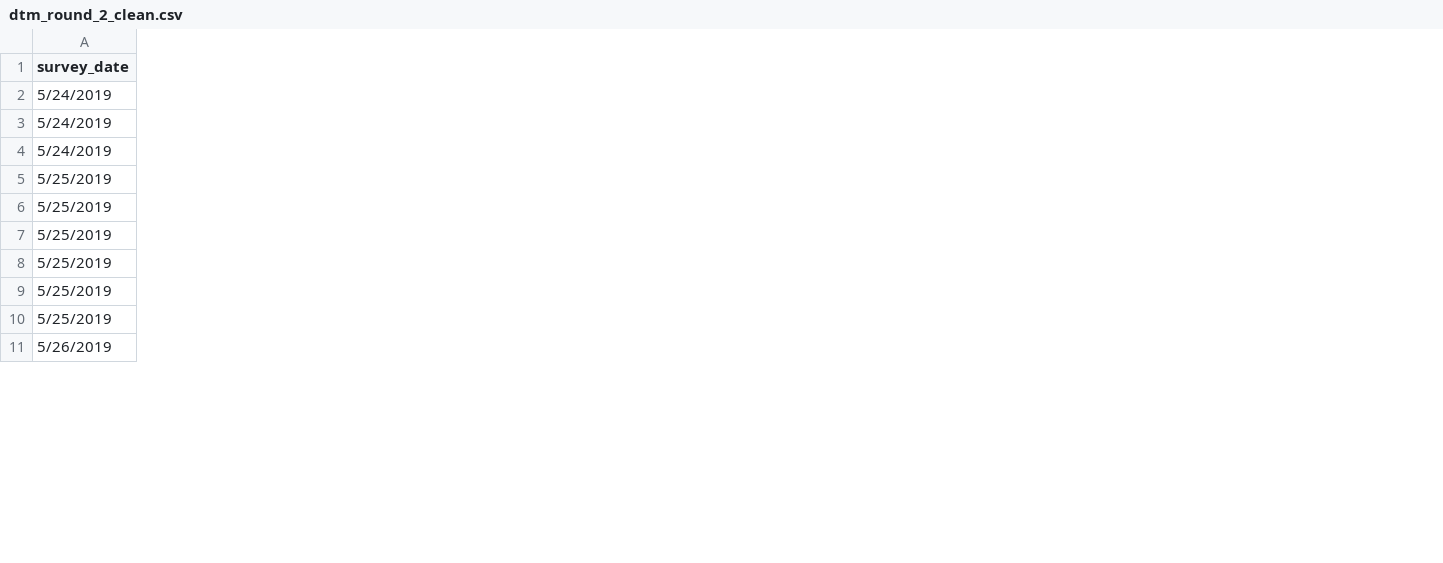
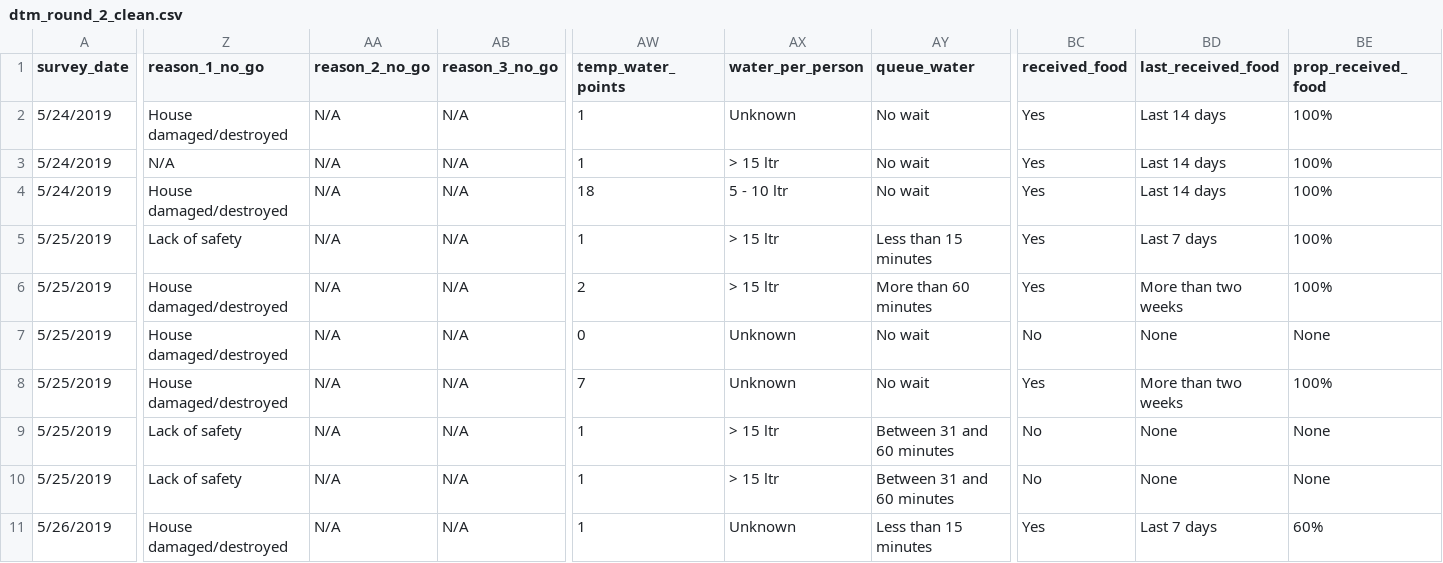
Before and after one commit to onaio/ingc-mozambique-data, a CSV file: moz/IOM/dtm-biera-20190328/dtm_round_2_clean.csv, drawn as a sheet; only a part is shown, gaps mark what is left out; the diff covers the shown part only; the diff names each change by its address in the sheet, - before the commit and + after, or states it on an @@ line.

```diff
--- a/moz/IOM/dtm-biera-20190328/dtm_round_2_clean.csv
+++ b/moz/IOM/dtm-biera-20190328/dtm_round_2_clean.csv
+column Z (reason_1_no_go), rows 2-11: House damaged/destroyed | N/A | House damaged/destroyed | Lack of safety | House damaged/destroyed | House damaged/destroyed | House damaged/destroyed | Lack of safety | Lack of safety | House damaged/destroyed
+column AA (reason_2_no_go), rows 2-11: all N/A
+column AB (reason_3_no_go), rows 2-11: all N/A
+column AW (temp_water_points), rows 2-11: 1 | 1 | 18 | 1 | 2 | 0 | 7 | 1 | 1 | 1
+column AX (water_per_person), rows 2-11: Unknown | > 15 ltr | 5 - 10 ltr | > 15 ltr | > 15 ltr | Unknown | Unknown | > 15 ltr | > 15 ltr | Unknown
+column AY (queue_water), rows 2-11: No wait | No wait | No wait | Less than 15 minutes | More than 60 minutes | No wait | No wait | Between 31 and 60 minutes | Between 31 and 60 minutes | Less than 15 minutes
+column BC (received_food), rows 2-11: Yes | Yes | Yes | Yes | Yes | No | Yes | No | No | Yes
+column BD (last_received_food), rows 2-11: Last 14 days | Last 14 days | Last 14 days | Last 7 days | More than two weeks | None | More than two weeks | None | None | Last 7 days
+column BE (prop_received_food), rows 2-11: 100% | 100% | 100% | 100% | 100% | None | 100% | None | None | 60%
```
Also changed, not shown: 3 edited cells elsewhere in this file, 1 other file.
